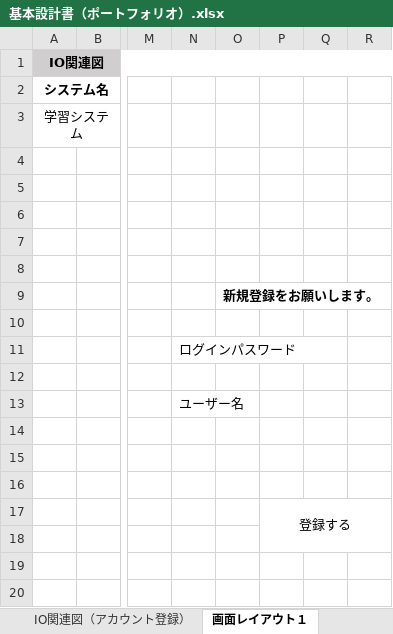
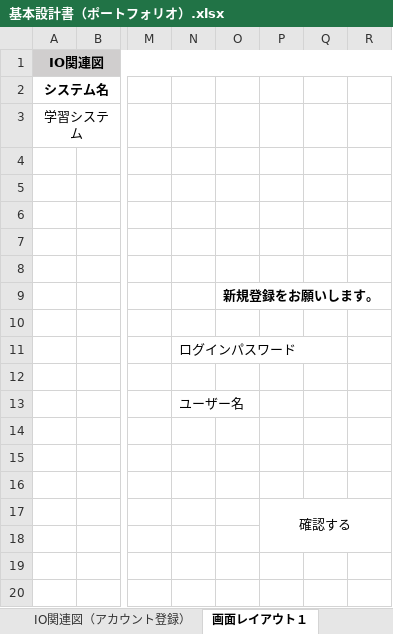
Before and after one commit to yamamotofuuki/Portfolio, an Excel workbook: design.1/基本設計書（ポートフォリオ）.xlsx, sheet 画面レイアウト１, drawn as a sheet; only a part is shown, gaps mark what is left out; values as stored, in another font and other column widths than the file's, no borders; the diff names each change by its address in the sheet, - before the commit and + after, or states it on an @@ line.

```diff
--- a/design.1/基本設計書（ポートフォリオ）.xlsx (sheet 画面レイアウト１)
+++ b/design.1/基本設計書（ポートフォリオ）.xlsx (sheet 画面レイアウト１)
-P17: 登録する
+P17: 確認する
```
Also changed, not shown: sheet 表紙, sheet IO関連図（アカウント編集・削除）, sheet IO関連図（コンテンツ選択）, sheet IO関連図（ログイン）, sheet IO関連図（コンテンツ詳細）, sheet IO関連図（アカウント登録）, charts or pictures, design.1/テーブル定義書（ポートフォリオ）.xlsx, 2 other files.
